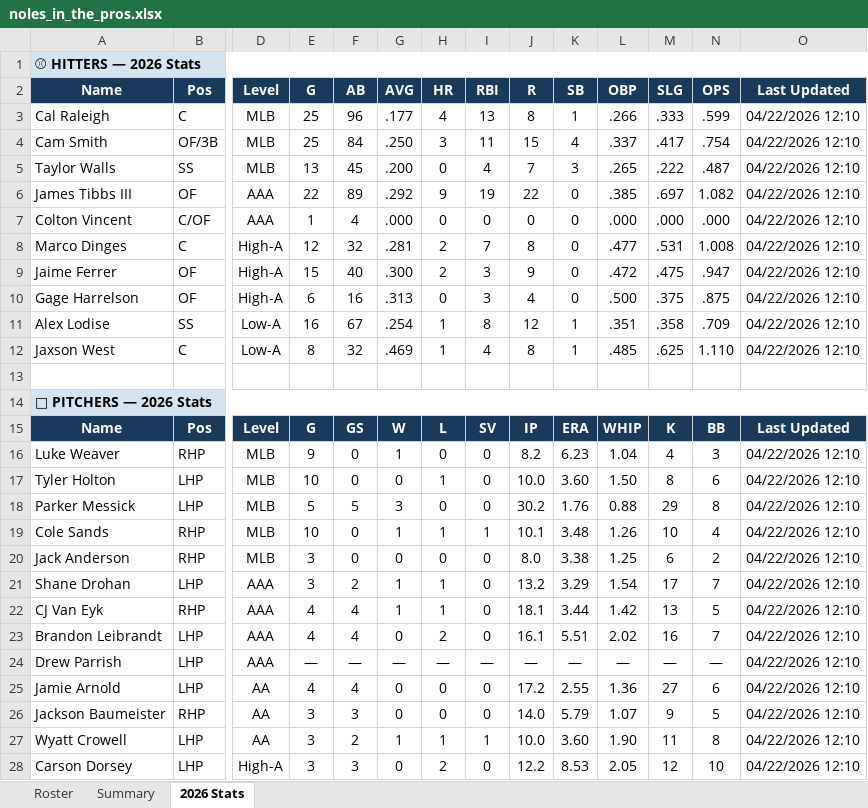
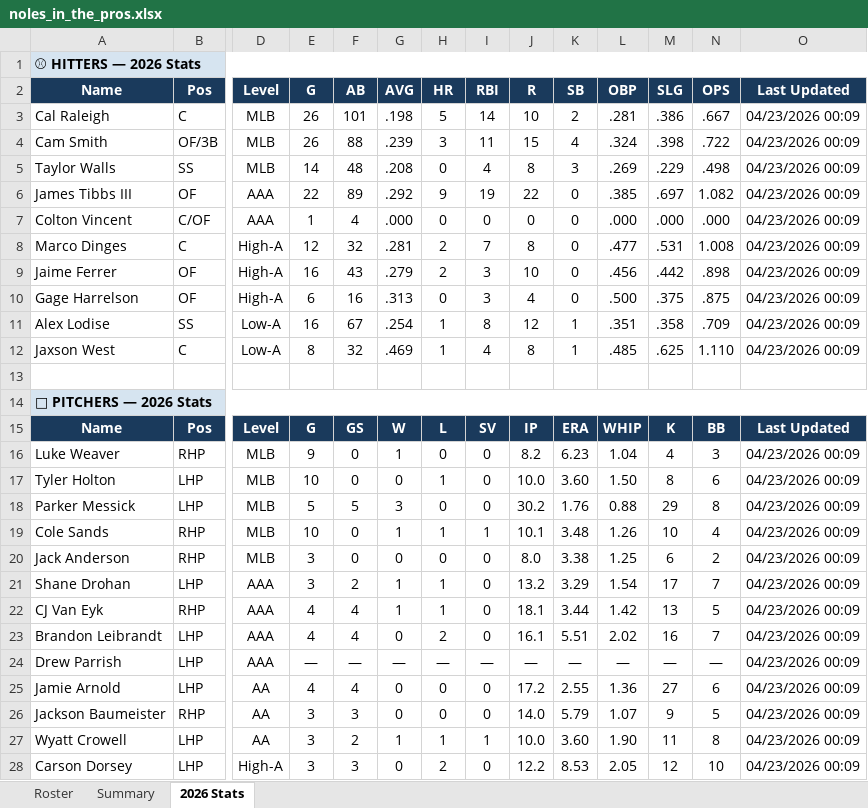
Before and after one commit to JohnVNoles/noles-in-the-show, an Excel workbook: noles_in_the_pros.xlsx, sheet 2026 Stats, drawn as a sheet; only a part is shown, gaps mark what is left out; values as stored, in another font and other column widths than the file's, no borders; the diff covers the shown part only; the diff names each change by its address in the sheet, - before the commit and + after, or states it on an @@ line.

```diff
--- a/noles_in_the_pros.xlsx (sheet 2026 Stats)
+++ b/noles_in_the_pros.xlsx (sheet 2026 Stats)
-E3:E4 (G): 25
+E3:E4 (G): 26
-F3 (AB): 96
+F3 (AB): 101
-G3 (AVG): .177
+G3 (AVG): .198
-H3 (HR): 4
+H3 (HR): 5
-I3 (RBI): 13
+I3 (RBI): 14
-J3 (R): 8
+J3 (R): 10
-K3 (SB): 1
+K3 (SB): 2
-L3 (OBP): .266
+L3 (OBP): .281
-M3 (SLG): .333
+M3 (SLG): .386
-N3 (OPS): .599
+N3 (OPS): .667
-O3:O12 (Last Updated): 04/22/2026 12:10
+O3:O12 (Last Updated): 04/23/2026 00:09
-F4 (AB): 84
+F4 (AB): 88
-G4 (AVG): .250
+G4 (AVG): .239
-L4 (OBP): .337
+L4 (OBP): .324
-M4 (SLG): .417
+M4 (SLG): .398
-N4 (OPS): .754
+N4 (OPS): .722
-E5 (G): 13
+E5 (G): 14
-F5 (AB): 45
+F5 (AB): 48
-G5 (AVG): .200
+G5 (AVG): .208
-J5 (R): 7
+J5 (R): 8
-L5 (OBP): .265
+L5 (OBP): .269
-M5 (SLG): .222
+M5 (SLG): .229
-N5 (OPS): .487
+N5 (OPS): .498
-E9 (G): 15
+E9 (G): 16
-F9 (AB): 40
+F9 (AB): 43
-G9 (AVG): .300
+G9 (AVG): .279
-J9 (R): 9
+J9 (R): 10
-L9 (OBP): .472
+L9 (OBP): .456
-M9 (SLG): .475
+M9 (SLG): .442
-N9 (OPS): .947
+N9 (OPS): .898
-O16:O28 (Last Updated): 04/22/2026 12:10
+O16:O28 (Last Updated): 04/23/2026 00:09
```
Also changed, not shown: 8 edited cells elsewhere in this sheet, 3 other files.
